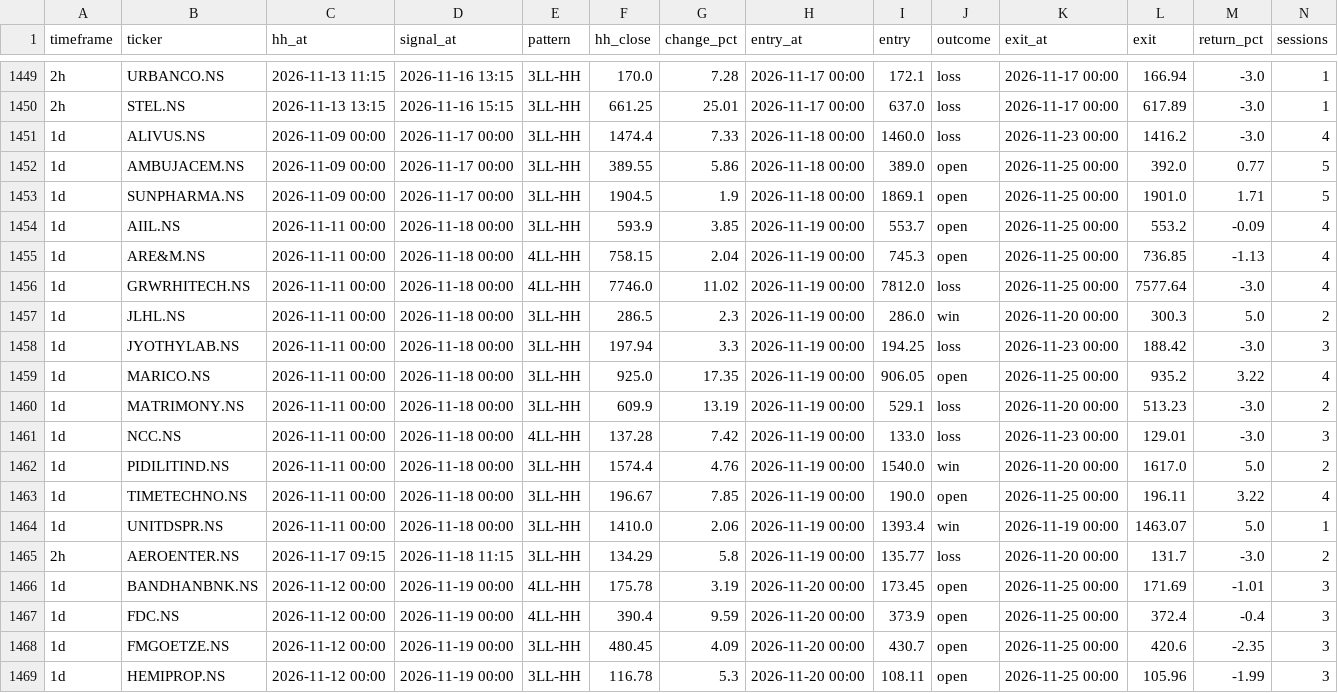
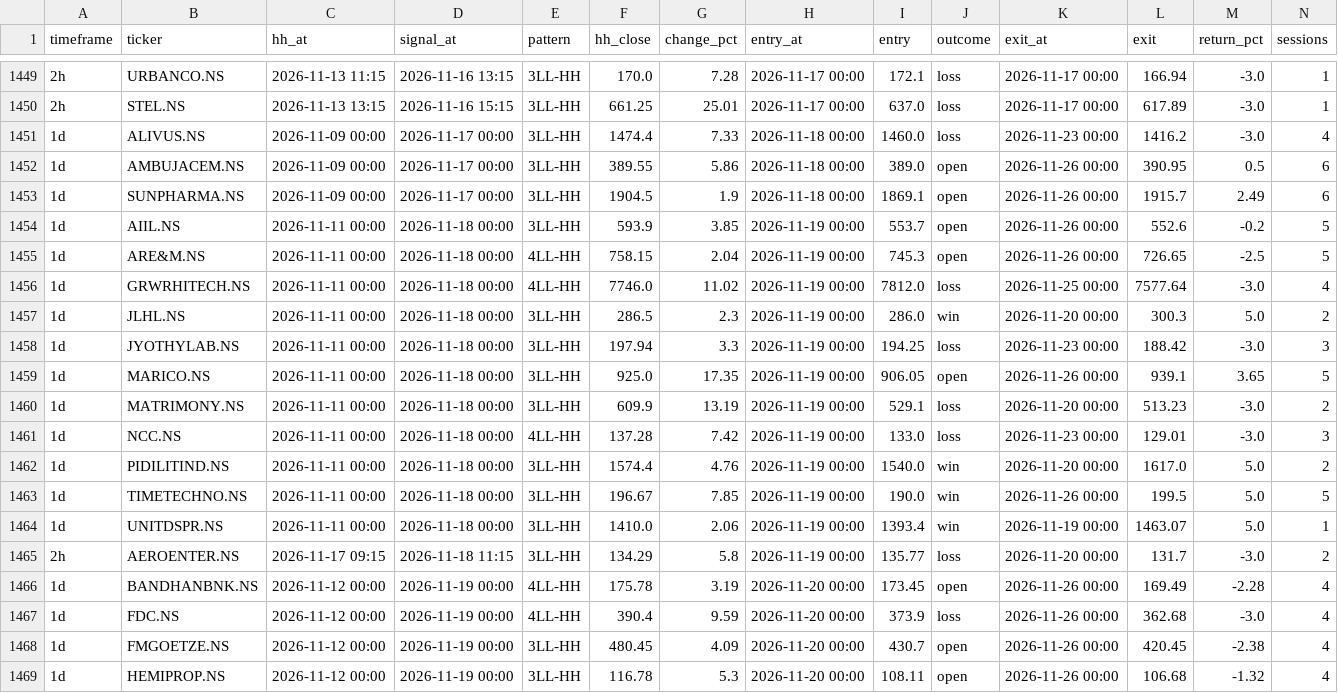
Before and after one commit to ifahimkhan/stock-entry, a CSV file: data/zone_entry_trades.csv, drawn as a sheet; only a part is shown, gaps mark what is left out; the diff covers the shown part only.

Commit message:
data: daily scan and 2-hour bars for 2026-11-26

```diff
--- a/data/zone_entry_trades.csv
+++ b/data/zone_entry_trades.csv
@@ -1451,6 +1451,6 @@ timeframe,ticker,hh_at,signal_at,pattern,hh_close,change_pct,entry_at,entry,outc
 1d,ALIVUS.NS,2026-11-09 00:00,2026-11-17 00:00,3LL-HH,1474.4,7.33,2026-11-18 00:00,1460.0,loss,2026-11-23 00:00,1416.2,-3.0,4
-1d,AMBUJACEM.NS,2026-11-09 00:00,2026-11-17 00:00,3LL-HH,389.55,5.86,2026-11-18 00:00,389.0,open,2026-11-25 00:00,392.0,0.77,5
-1d,SUNPHARMA.NS,2026-11-09 00:00,2026-11-17 00:00,3LL-HH,1904.5,1.9,2026-11-18 00:00,1869.1,open,2026-11-25 00:00,1901.0,1.71,5
-1d,AIIL.NS,2026-11-11 00:00,2026-11-18 00:00,3LL-HH,593.9,3.85,2026-11-19 00:00,553.7,open,2026-11-25 00:00,553.2,-0.09,4
-1d,ARE&M.NS,2026-11-11 00:00,2026-11-18 00:00,4LL-HH,758.15,2.04,2026-11-19 00:00,745.3,open,2026-11-25 00:00,736.85,-1.13,4
+1d,AMBUJACEM.NS,2026-11-09 00:00,2026-11-17 00:00,3LL-HH,389.55,5.86,2026-11-18 00:00,389.0,open,2026-11-26 00:00,390.95,0.5,6
+1d,SUNPHARMA.NS,2026-11-09 00:00,2026-11-17 00:00,3LL-HH,1904.5,1.9,2026-11-18 00:00,1869.1,open,2026-11-26 00:00,1915.7,2.49,6
+1d,AIIL.NS,2026-11-11 00:00,2026-11-18 00:00,3LL-HH,593.9,3.85,2026-11-19 00:00,553.7,open,2026-11-26 00:00,552.6,-0.2,5
+1d,ARE&M.NS,2026-11-11 00:00,2026-11-18 00:00,4LL-HH,758.15,2.04,2026-11-19 00:00,745.3,open,2026-11-26 00:00,726.65,-2.5,5
 1d,GRWRHITECH.NS,2026-11-11 00:00,2026-11-18 00:00,4LL-HH,7746.0,11.02,2026-11-19 00:00,7812.0,loss,2026-11-25 00:00,7577.64,-3.0,4
@@ -1458,3 +1458,3 @@ timeframe,ticker,hh_at,signal_at,pattern,hh_close,change_pct,entry_at,entry,outc
 1d,JYOTHYLAB.NS,2026-11-11 00:00,2026-11-18 00:00,3LL-HH,197.94,3.3,2026-11-19 00:00,194.25,loss,2026-11-23 00:00,188.42,-3.0,3
-1d,MARICO.NS,2026-11-11 00:00,2026-11-18 00:00,3LL-HH,925.0,17.35,2026-11-19 00:00,906.05,open,2026-11-25 00:00,935.2,3.22,4
+1d,MARICO.NS,2026-11-11 00:00,2026-11-18 00:00,3LL-HH,925.0,17.35,2026-11-19 00:00,906.05,open,2026-11-26 00:00,939.1,3.65,5
 1d,MATRIMONY.NS,2026-11-11 00:00,2026-11-18 00:00,3LL-HH,609.9,13.19,2026-11-19 00:00,529.1,loss,2026-11-20 00:00,513.23,-3.0,2
@@ -1462,8 +1462,8 @@ timeframe,ticker,hh_at,signal_at,pattern,hh_close,change_pct,entry_at,entry,outc
 1d,PIDILITIND.NS,2026-11-11 00:00,2026-11-18 00:00,3LL-HH,1574.4,4.76,2026-11-19 00:00,1540.0,win,2026-11-20 00:00,1617.0,5.0,2
-1d,TIMETECHNO.NS,2026-11-11 00:00,2026-11-18 00:00,3LL-HH,196.67,7.85,2026-11-19 00:00,190.0,open,2026-11-25 00:00,196.11,3.22,4
+1d,TIMETECHNO.NS,2026-11-11 00:00,2026-11-18 00:00,3LL-HH,196.67,7.85,2026-11-19 00:00,190.0,win,2026-11-26 00:00,199.5,5.0,5
 1d,UNITDSPR.NS,2026-11-11 00:00,2026-11-18 00:00,3LL-HH,1410.0,2.06,2026-11-19 00:00,1393.4,win,2026-11-19 00:00,1463.07,5.0,1
 2h,AEROENTER.NS,2026-11-17 09:15,2026-11-18 11:15,3LL-HH,134.29,5.8,2026-11-19 00:00,135.77,loss,2026-11-20 00:00,131.7,-3.0,2
-1d,BANDHANBNK.NS,2026-11-12 00:00,2026-11-19 00:00,4LL-HH,175.78,3.19,2026-11-20 00:00,173.45,open,2026-11-25 00:00,171.69,-1.01,3
-1d,FDC.NS,2026-11-12 00:00,2026-11-19 00:00,4LL-HH,390.4,9.59,2026-11-20 00:00,373.9,open,2026-11-25 00:00,372.4,-0.4,3
-1d,FMGOETZE.NS,2026-11-12 00:00,2026-11-19 00:00,3LL-HH,480.45,4.09,2026-11-20 00:00,430.7,open,2026-11-25 00:00,420.6,-2.35,3
-1d,HEMIPROP.NS,2026-11-12 00:00,2026-11-19 00:00,3LL-HH,116.78,5.3,2026-11-20 00:00,108.11,open,2026-11-25 00:00,105.96,-1.99,3
+1d,BANDHANBNK.NS,2026-11-12 00:00,2026-11-19 00:00,4LL-HH,175.78,3.19,2026-11-20 00:00,173.45,open,2026-11-26 00:00,169.49,-2.28,4
+1d,FDC.NS,2026-11-12 00:00,2026-11-19 00:00,4LL-HH,390.4,9.59,2026-11-20 00:00,373.9,loss,2026-11-26 00:00,362.68,-3.0,4
+1d,FMGOETZE.NS,2026-11-12 00:00,2026-11-19 00:00,3LL-HH,480.45,4.09,2026-11-20 00:00,430.7,open,2026-11-26 00:00,420.45,-2.38,4
+1d,HEMIPROP.NS,2026-11-12 00:00,2026-11-19 00:00,3LL-HH,116.78,5.3,2026-11-20 00:00,108.11,open,2026-11-26 00:00,106.68,-1.32,4
```
Also changed, not shown: 2 added rows and 114 edited cells elsewhere in this file, TBC_all_stocks_summary.csv, 4 other files.
